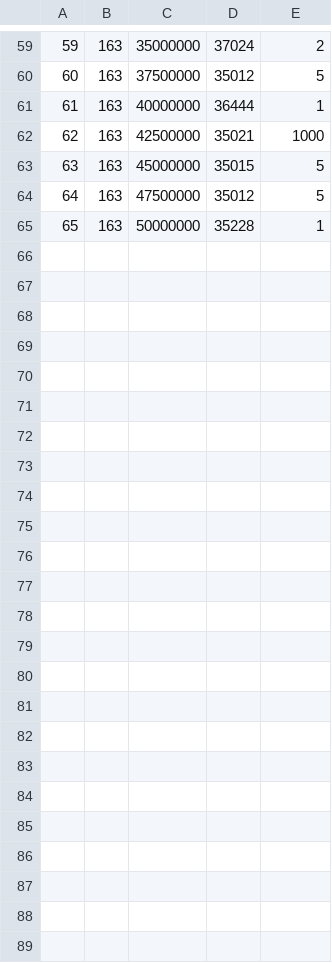
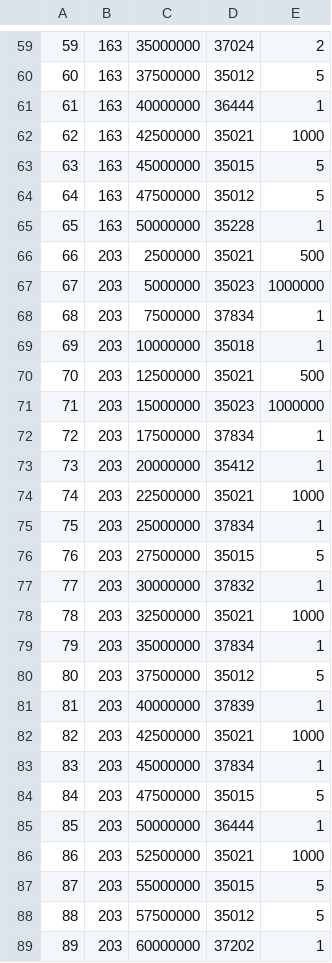
Before and after one commit to hibikidesu/doaxvv-data, a CSV file: csv/RankingRaidReward.csv, drawn as a sheet; only a part is shown, gaps mark what is left out.

```diff
--- a/csv/RankingRaidReward.csv
+++ b/csv/RankingRaidReward.csv
@@ -65 +65,25 @@
 "65","163","50000000","35228","1",,,,,,,,,,,,,,,,,,
+"66","203","2500000","35021","500",,,,,,,,,,,,,,,,,,
+"67","203","5000000","35023","1000000",,,,,,,,,,,,,,,,,,
+"68","203","7500000","37834","1",,,,,,,,,,,,,,,,,,
+"69","203","10000000","35018","1",,,,,,,,,,,,,,,,,,
+"70","203","12500000","35021","500",,,,,,,,,,,,,,,,,,
+"71","203","15000000","35023","1000000",,,,,,,,,,,,,,,,,,
+"72","203","17500000","37834","1",,,,,,,,,,,,,,,,,,
+"73","203","20000000","35412","1",,,,,,,,,,,,,,,,,,
+"74","203","22500000","35021","1000",,,,,,,,,,,,,,,,,,
+"75","203","25000000","37834","1",,,,,,,,,,,,,,,,,,
+"76","203","27500000","35015","5",,,,,,,,,,,,,,,,,,
+"77","203","30000000","37832","1",,,,,,,,,,,,,,,,,,
+"78","203","32500000","35021","1000",,,,,,,,,,,,,,,,,,
+"79","203","35000000","37834","1",,,,,,,,,,,,,,,,,,
+"80","203","37500000","35012","5",,,,,,,,,,,,,,,,,,
+"81","203","40000000","37839","1",,,,,,,,,,,,,,,,,,
+"82","203","42500000","35021","1000",,,,,,,,,,,,,,,,,,
+"83","203","45000000","37834","1",,,,,,,,,,,,,,,,,,
+"84","203","47500000","35015","5",,,,,,,,,,,,,,,,,,
+"85","203","50000000","36444","1",,,,,,,,,,,,,,,,,,
+"86","203","52500000","35021","1000",,,,,,,,,,,,,,,,,,
+"87","203","55000000","35015","5",,,,,,,,,,,,,,,,,,
+"88","203","57500000","35012","5",,,,,,,,,,,,,,,,,,
+"89","203","60000000","37202","1",,,,,,,,,,,,,,,,,,
```
Also changed, not shown: csv/Gacha.csv, csv/MissionOpenCondition.csv, 35 other files.
